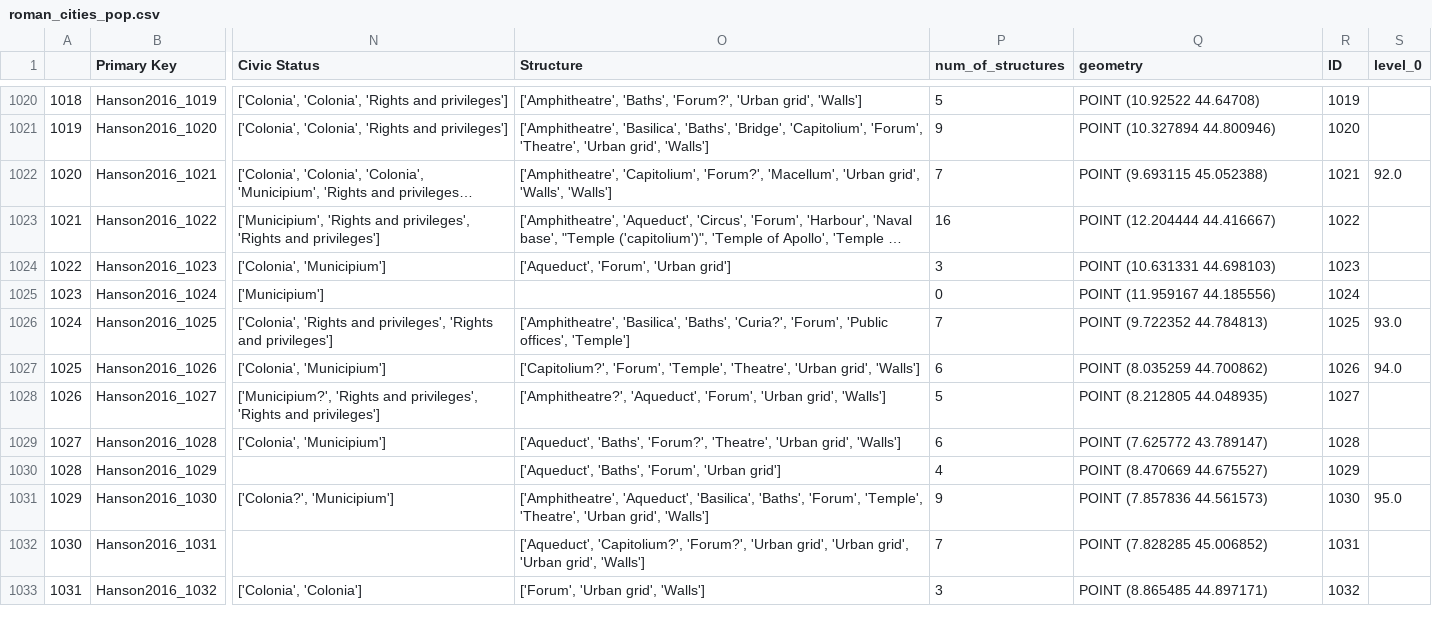
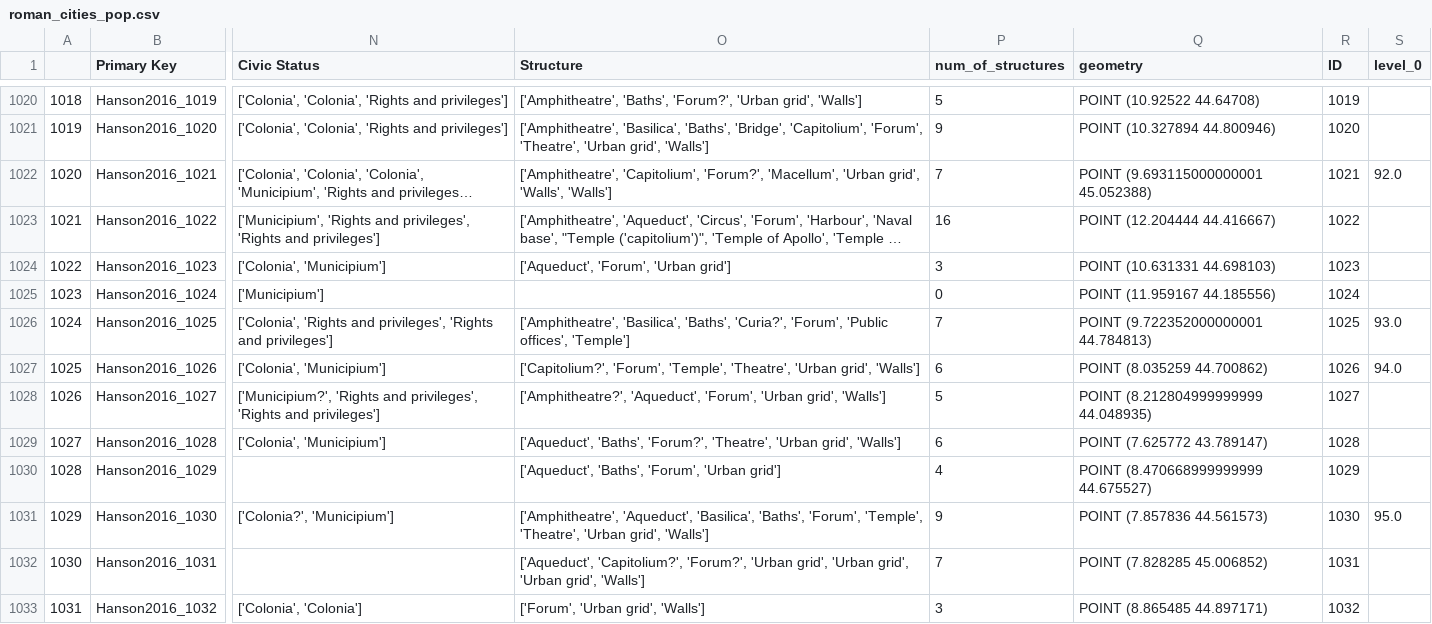
Before and after one commit to past-networks/roman_ECI, a CSV file: data/roman_cities_pop.csv, drawn as a sheet; only a part is shown, gaps mark what is left out; long unchanged cells end in …; the diff covers the shown part only; the diff names each change by its address in the sheet, - before the commit and + after, or states it on an @@ line.

```diff
--- a/data/roman_cities_pop.csv
+++ b/data/roman_cities_pop.csv
-Q1022 (geometry): POINT (9.693115 45.052388)
+Q1022 (geometry): POINT (9.693115000000001 45.052388)
-Q1026 (geometry): POINT (9.722352 44.784813)
+Q1026 (geometry): POINT (9.722352000000001 44.784813)
-Q1028 (geometry): POINT (8.212805 44.048935)
+Q1028 (geometry): POINT (8.212804999999999 44.048935)
-Q1030 (geometry): POINT (8.470669 44.675527)
+Q1030 (geometry): POINT (8.470668999999999 44.675527)
```
Also changed, not shown: 44 edited cells elsewhere in this file, 32 other files.
